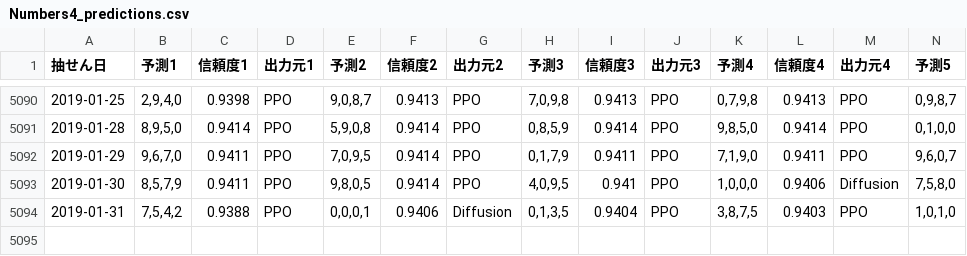
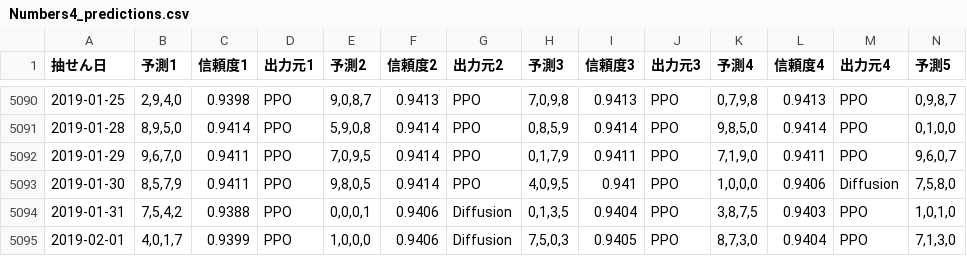
Before and after one commit to Joker7822/num4, a CSV file: Numbers4_predictions.csv, drawn as a sheet; only a part is shown, gaps mark what is left out; rows hold the shown columns only; the diff names each change by its address in the sheet, - before the commit and + after, or states it on an @@ line.

```diff
--- a/Numbers4_predictions.csv
+++ b/Numbers4_predictions.csv
+row 5095: 2019-02-01 | 4,0,1,7 | 0.9399 | PPO | 1,0,0,0 | 0.9406 | Diffusion | 7,5,0,3 | 0.9405 | PPO | 8,7,3,0 | 0.9404 | PPO | 7,1,3,0
```
